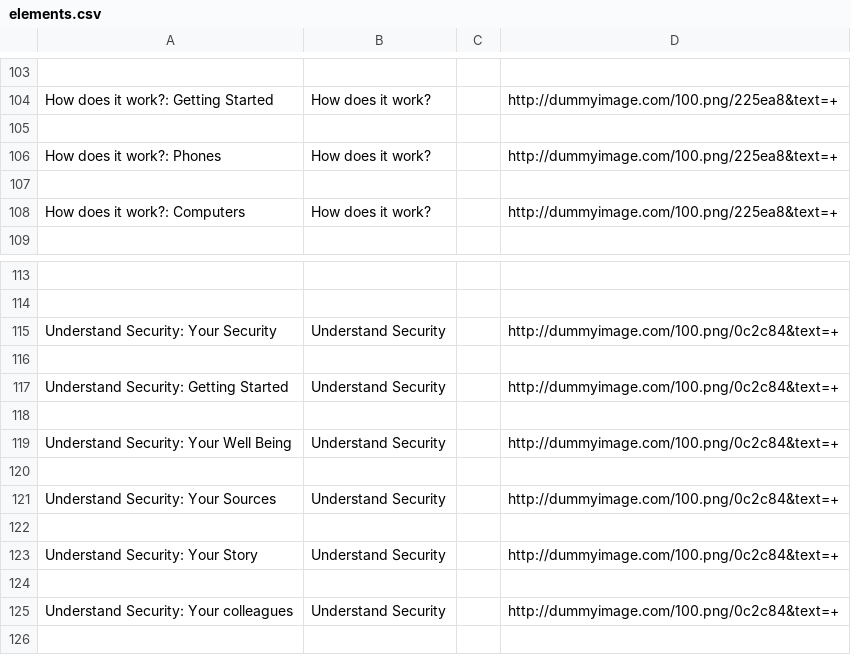
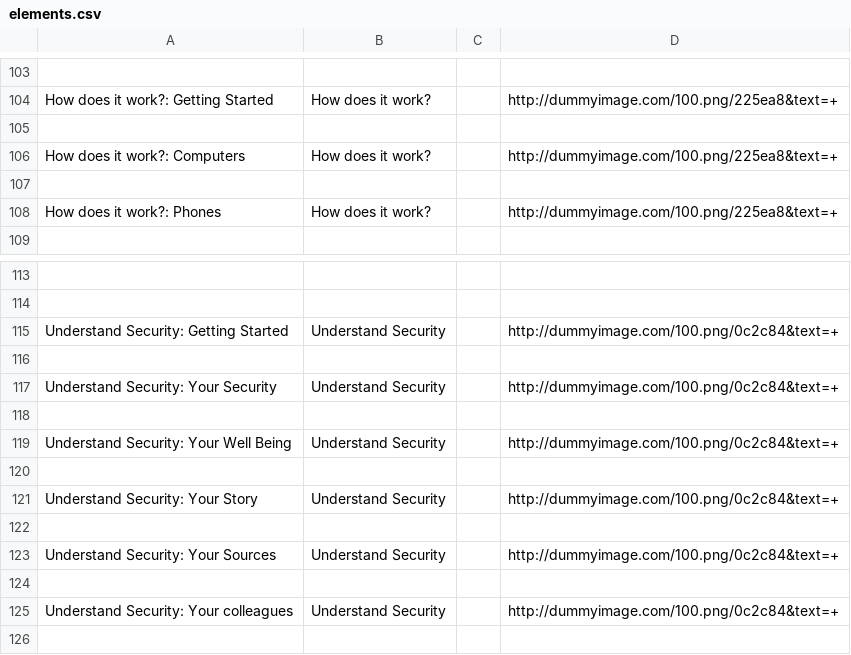
Before and after one commit to iilab/openmentoring-web, a CSV file: citizen/elements.csv, drawn as a sheet; only a part is shown, gaps mark what is left out; removed rows and columns are numbered as before the commit, all else as after; the diff names each change by its address in the sheet, - before the commit and + after, or states it on an @@ line.

```diff
--- a/citizen/elements.csv
+++ b/citizen/elements.csv
@@ row 108 moved to row 106: How does it work?: Computers @@
+row 107: (empty)
-row 107: (empty)
@@ row 117 moved to row 115: Understand Security: Getting Started @@
+row 116: (empty)
-row 116: (empty)
@@ row 123 moved to row 121: Understand Security: Your Story @@
+row 122: (empty)
-row 122: (empty)
```
Also changed, not shown: hrd/elements.csv, 47 other files.
